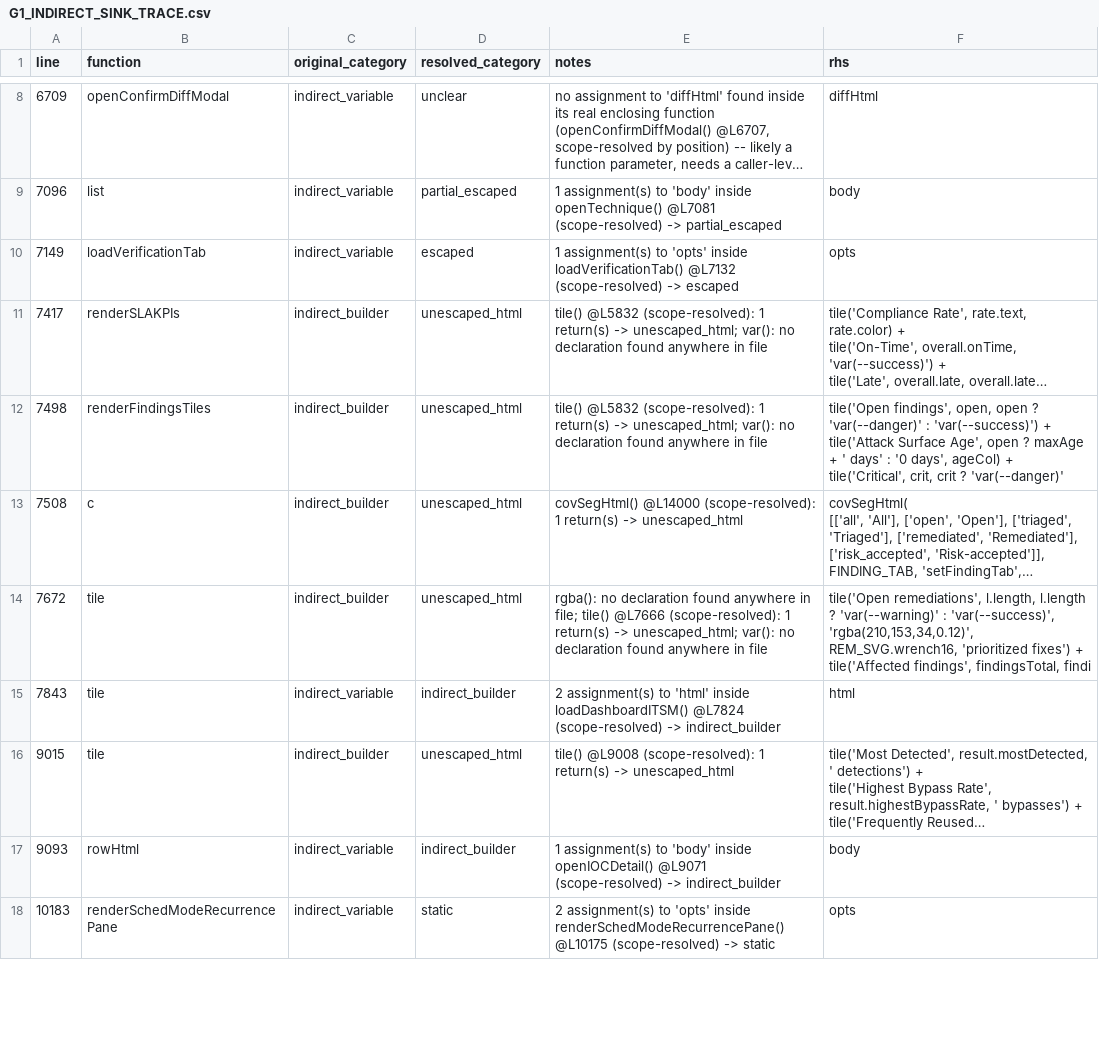
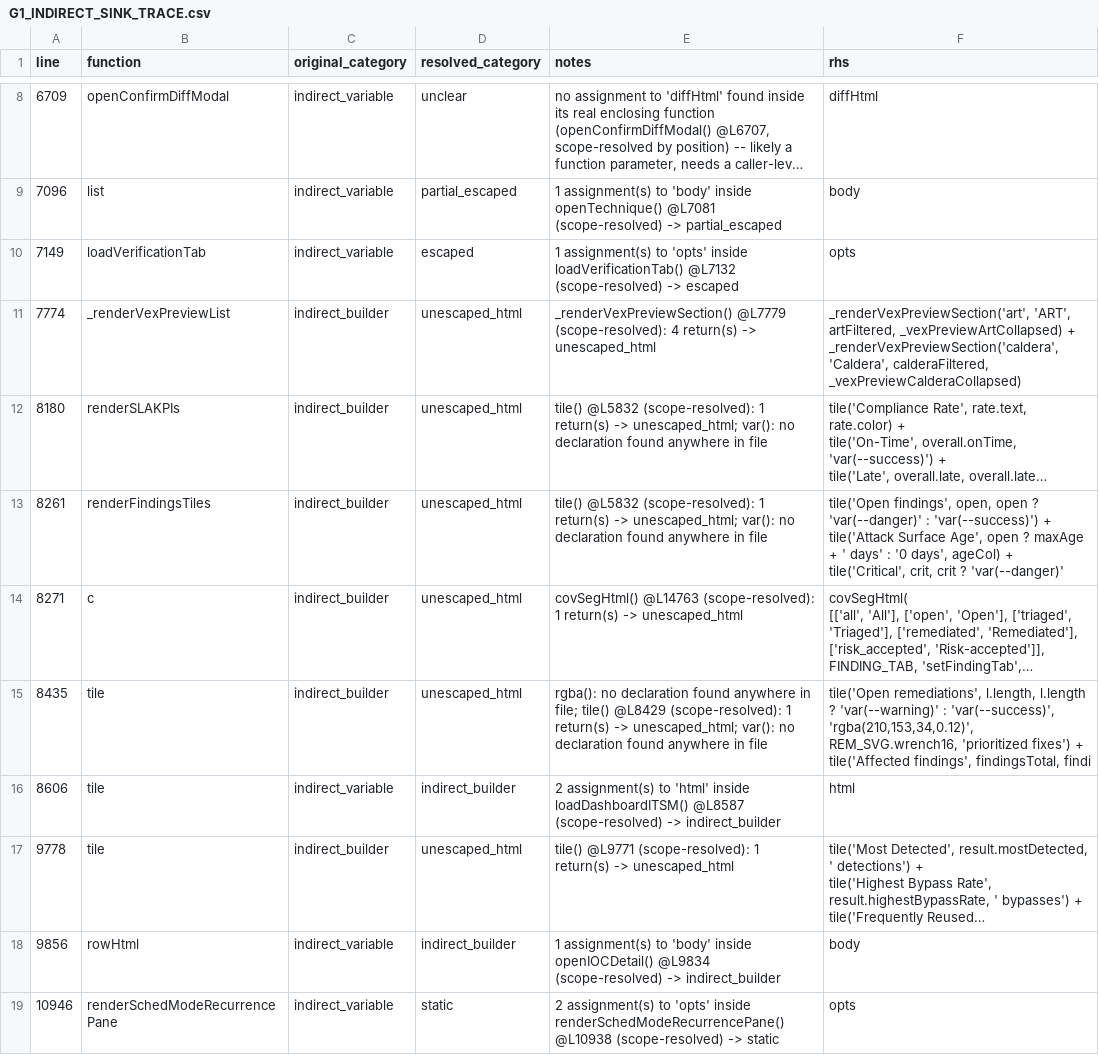
Before and after one commit to mhsse213es/BAS, a CSV file: Assessment/G1_INDIRECT_SINK_TRACE.csv, drawn as a sheet; only a part is shown, gaps mark what is left out; long unchanged cells end in …; addresses are those after the commit; ↵ is a line break in a cell; the diff covers the shown part only; the diff names each change by its address in the sheet, - before the commit and + after, or states it on an @@ line.

```diff
--- a/Assessment/G1_INDIRECT_SINK_TRACE.csv
+++ b/Assessment/G1_INDIRECT_SINK_TRACE.csv
+row 11: 7774 | _renderVexPreviewList | indirect_builder | unescaped_html | _renderVexPreviewSection() @L7779 (scope-resolved): 4 return(s) -> unescaped_html | _renderVexPreviewSection('art', 'ART', artFiltered, _vexPreviewArtCollapsed) + ↵ _renderVexPreviewSection('caldera', 'Caldera', calderaFiltered, _vexPreviewCalderaCollapsed)
-A12 (line): 7417
+A12 (line): 8180
-A13 (line): 7498
+A13 (line): 8261
-A14 (line): 7508
+A14 (line): 8271
-E14 (notes): covSegHtml() @L14000 (scope-resolved): 1…
+E14 (notes): covSegHtml() @L14763 (scope-resolved): 1…
-A15 (line): 7672
+A15 (line): 8435
-E15 (notes): …file; tile() @L7666 (scope-resolved): 1…
+E15 (notes): …file; tile() @L8429 (scope-resolved): 1…
-A16 (line): 7843
+A16 (line): 8606
-E16 (notes): …inside loadDashboardITSM() @L7824 (scope-resolved) ->…
+E16 (notes): …inside loadDashboardITSM() @L8587 (scope-resolved) ->…
-A17 (line): 9015
+A17 (line): 9778
-E17 (notes): tile() @L9008 (scope-resolved): 1…
+E17 (notes): tile() @L9771 (scope-resolved): 1…
-A18 (line): 9093
+A18 (line): 9856
-E18 (notes): …inside openIOCDetail() @L9071 (scope-resolved) ->…
+E18 (notes): …inside openIOCDetail() @L9834 (scope-resolved) ->…
-A19 (line): 10183
+A19 (line): 10946
-E19 (notes): …inside renderSchedModeRecurrencePane() @L10175 (scope-resolved) ->…
+E19 (notes): …inside renderSchedModeRecurrencePane() @L10938 (scope-resolved) ->…
```
Also changed, not shown: 1 removed row and 73 edited cells elsewhere in this file, Assessment/G1_FINAL_CLASSIFICATION.csv, Assessment/G1_INNERHTML_SINK_INVENTORY.csv, 9 other files.
